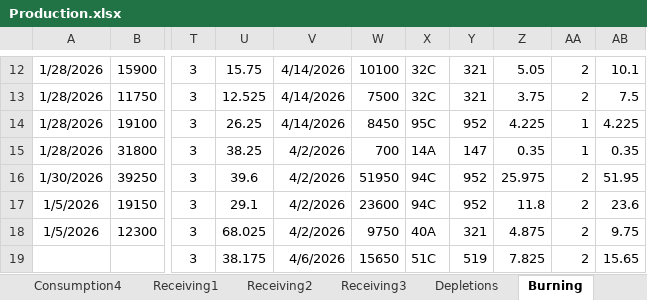
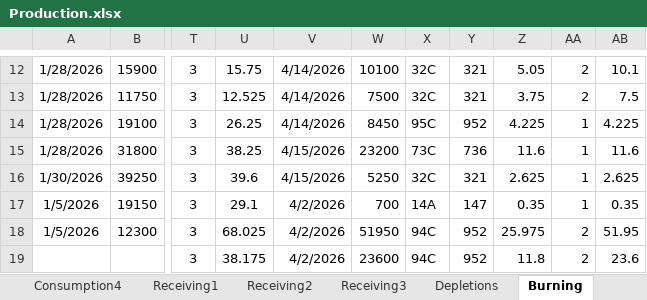
Before and after one commit to Harsco36Map/Yardmap, an Excel workbook: Production.xlsx, sheet Burning, drawn as a sheet; only a part is shown, gaps mark what is left out; values as stored, in another font and other column widths than the file's, no borders; the diff covers the shown part only; the diff names each change by its address in the sheet, - before the commit and + after, or states it on an @@ line.

```diff
--- a/Production.xlsx (sheet Burning)
+++ b/Production.xlsx (sheet Burning)
-V15:V16: 4/2/2026
+V15:V16: 4/15/2026
-W15: 700
+W15: 23200
-X15: 14A
+X15: 73C
-Y15: 147
+Y15: 736
-Z15: 0.35
+Z15: 11.6
-AB15: 0.35
+AB15: 11.6
-W16: 51950
+W16: 5250
-X16: 94C
+X16: 32C
-Y16: 952
+Y16: 321
-Z16: 25.975
+Z16: 2.625
-AA16:AA17: 2
+AA16:AA17: 1
-AB16: 51.95
+AB16: 2.625
-W17: 23600
+W17: 700
-X17: 94C
+X17: 14A
-Y17: 952
+Y17: 147
-Z17: 11.8
+Z17: 0.35
-AB17: 23.6
+AB17: 0.35
-W18: 9750
+W18: 51950
-X18: 40A
+X18: 94C
-Y18: 321
+Y18: 952
-Z18: 4.875
+Z18: 25.975
-AB18: 9.75
+AB18: 51.95
-V19: 4/6/2026
+V19: 4/2/2026
-W19: 15650
+W19: 23600
-X19: 51C
+X19: 94C
-Y19: 519
+Y19: 952
-Z19: 7.825
+Z19: 11.8
-AB19: 15.65
+AB19: 23.6
```
Also changed, not shown: 50 edited cells and cell formats elsewhere in this sheet, sheet Railcars, sheet Breaking.
